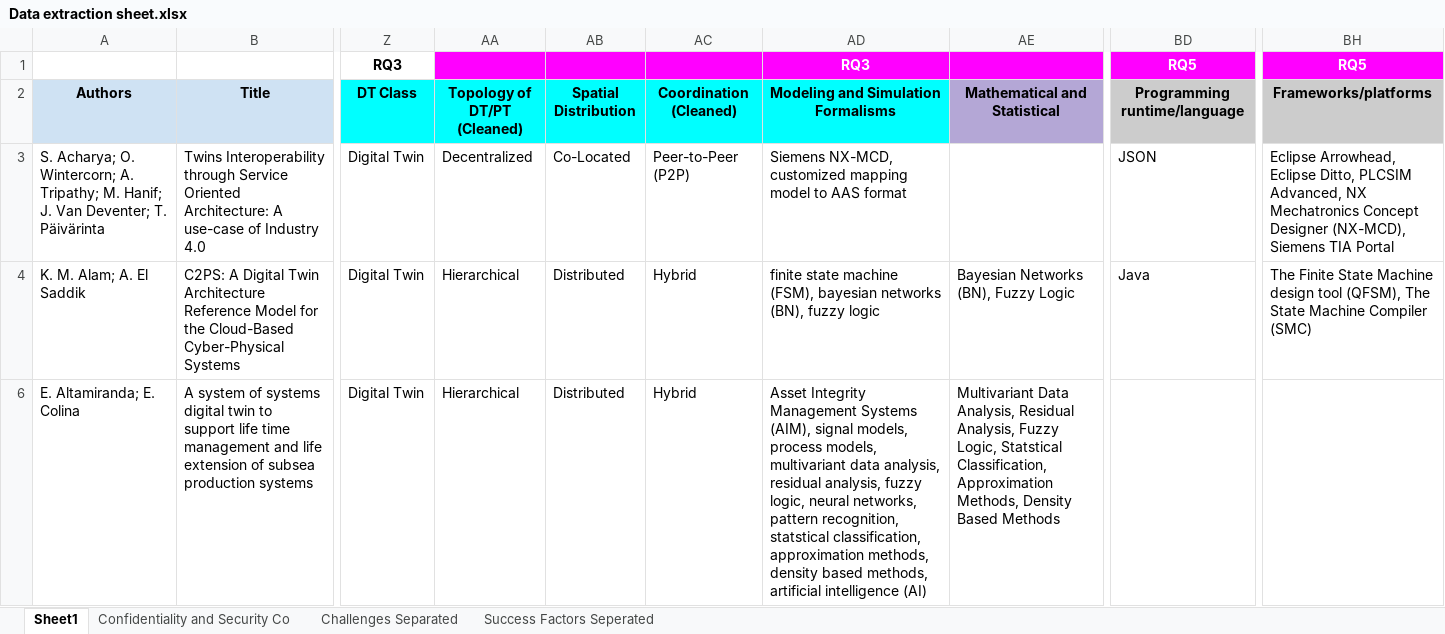
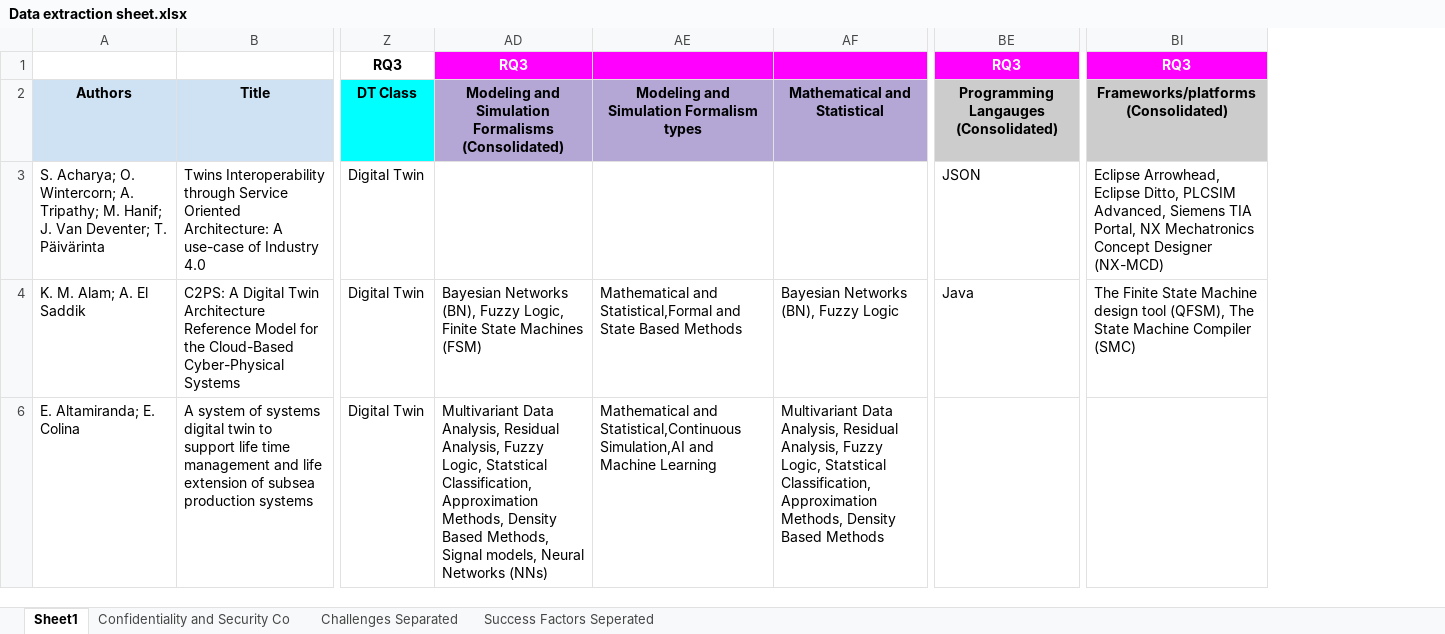
Before and after one commit to faith176/sots_kalman_filters, an Excel workbook: system-of-twinned-systems-replication-package/data/Data extraction sheet.xlsx, sheet Sheet1, drawn as a sheet; only a part is shown, gaps mark what is left out; values as stored, in another font and other column widths than the file's, no borders; charts and pictures not drawn; removed rows and columns are numbered as before the commit, all else as after; the diff covers the shown part only; the diff names each change by its address in the sheet, - before the commit and + after, or states it on an @@ line.

Commit message:
added lit review main sections

```diff
--- a/system-of-twinned-systems-replication-package/data/Data extraction sheet.xlsx (sheet Sheet1)
+++ b/system-of-twinned-systems-replication-package/data/Data extraction sheet.xlsx (sheet Sheet1)
@@ column AA (Topology of DT/PT (Cleaned)) hidden, rows 3-6: Decentralized | Hierarchical | Hierarchical @@
@@ column AB (Spatial Distribution) hidden, rows 3-6: Co-Located | Distributed | Distributed @@
@@ column AC (Coordination (Cleaned)) hidden, rows 3-6: Peer-to-Peer (P2P) | Hybrid | Hybrid @@
-column AD, rows 1-6: RQ3 | Modeling and Simulation Formalisms | Siemens NX-MCD, customized mapping model to AAS format | finite state machine (FSM), bayesian networks (BN), fuzzy logic | Asset Integrity Management Systems (AIM), signal models, process models, multivariant data analysis, residual analysis, fuzzy logic, neural networks, pattern recognition, statstical classification, approximation methods, density based methods, artificial intelligence (AI)
+column AD, rows 1-6: RQ3 | Modeling and Simulation Formalisms (Consolidated) |  | Bayesian Networks (BN), Fuzzy Logic, Finite State Machines (FSM) | Multivariant Data Analysis, Residual Analysis, Fuzzy Logic, Statstical Classification, Approximation Methods, Density Based Methods, Signal models, Neural Networks (NNs)
+column AE, rows 2-6: Modeling and Simulation Formalism types |  | Mathematical and Statistical,Formal and State Based Methods | Mathematical and Statistical,Continuous Simulation,AI and Machine Learning
-column BH (Frameworks/platforms), row 1: RQ5; rows 3-4: Eclipse Arrowhead, Eclipse Ditto, PLCSIM Advanced, NX Mechatronics Concept Designer (NX-MCD), Siemens TIA Portal | The Finite State Machine design tool (QFSM), The State Machine Compiler (SMC)
+column BI, rows 1-4: RQ3 | Frameworks/platforms (Consolidated) | Eclipse Arrowhead, Eclipse Ditto, PLCSIM Advanced, Siemens TIA Portal, NX Mechatronics Concept Designer (NX-MCD) | The Finite State Machine design tool (QFSM), The State Machine Compiler (SMC)
-BE1: RQ5
+BE1: RQ3
-BE2: Programming runtime/language
+BE2: Programming Langauges (Consolidated)
```
Also changed, not shown: 23 edited cells elsewhere in this sheet, formulas that keep their value, hidden cells, 9 other files.
